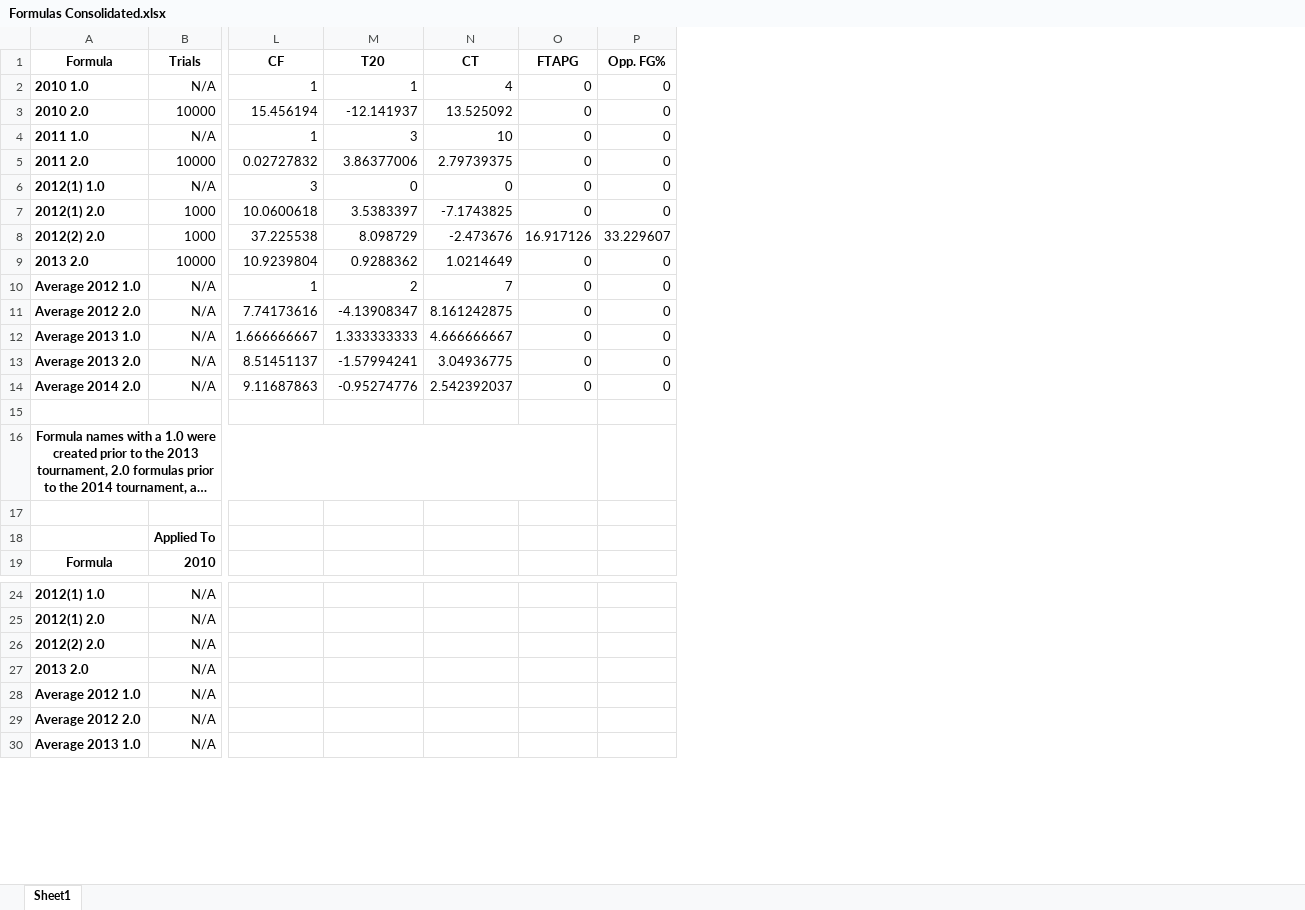
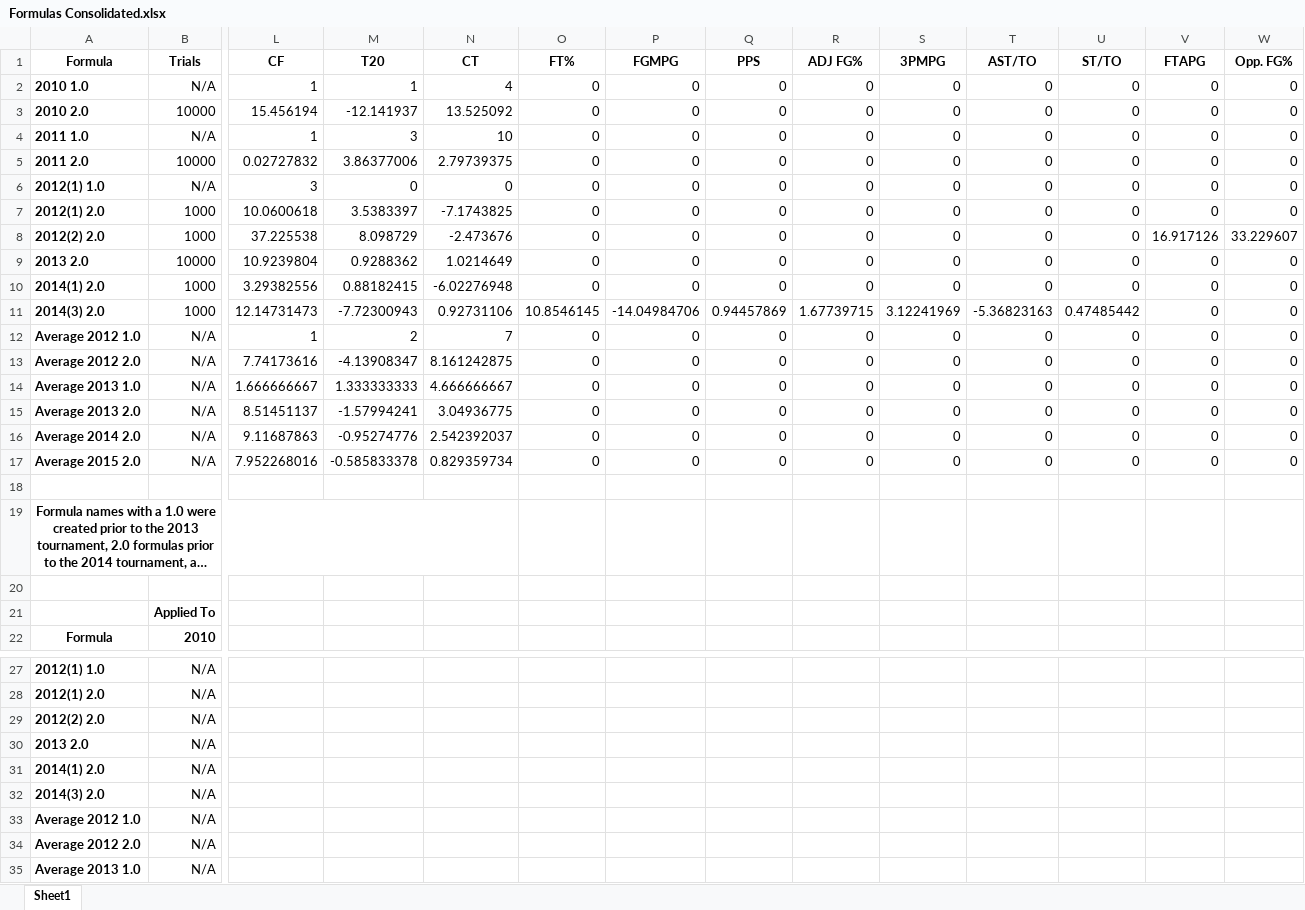
Before and after one commit to rburns31/SideProjects, an Excel workbook: NCAABB Project/Misc/Formulas Consolidated.xlsx, sheet Sheet1, drawn as a sheet; only a part is shown, gaps mark what is left out; long unchanged cells end in …; values as stored, in another font and other column widths than the file's, no borders; removed rows and columns are numbered as before the commit, all else as after; rows hold the shown columns only; the diff names each change by its address in the sheet, - before the commit and + after, or states it on an @@ line.

```diff
--- a/NCAABB Project/Misc/Formulas Consolidated.xlsx (sheet Sheet1)
+++ b/NCAABB Project/Misc/Formulas Consolidated.xlsx (sheet Sheet1)
+column O (FT%), rows 2-9: all 0; rows 12-16: all 0
+column P (FGMPG), rows 2-9: all 0; rows 12-16: all 0
+column Q (PPS), rows 2-9: all 0; rows 12-16: all 0
+column R (ADJ FG%), rows 2-9: all 0; rows 12-16: all 0
+column S (3PMPG), rows 2-9: all 0; rows 12-16: all 0
+column T (AST/TO), rows 2-9: all 0; rows 12-16: all 0
+column U (ST/TO), rows 2-9: all 0; rows 12-16: all 0
+row 10: 2014(1) 2.0 | 1000 | 3.29382556 | 0.88182415 | -6.02276948 | 0 | 0 | 0 | 0 | 0 | 0 | 0 | 0 | 0
+row 11: 2014(3) 2.0 | 1000 | 12.14731473 | -7.72300943 | 0.92731106 | 10.8546145 | -14.04984706 | 0.94457869 | 1.67739715 | 3.12241969 | -5.36823163 | 0.47485442 | 0 | 0
+row 17: Average 2015 2.0 | N/A | 7.952268016 | -0.585833378 | 0.829359734 | 0 | 0 | 0 | 0 | 0 | 0 | 0 | 0 | 0
-A16:O16 merged
+A19:N19 merged
+row 31: 2014(1) 2.0 | N/A
+row 32: 2014(3) 2.0 | N/A
```
Also changed, not shown: 5 other files.
